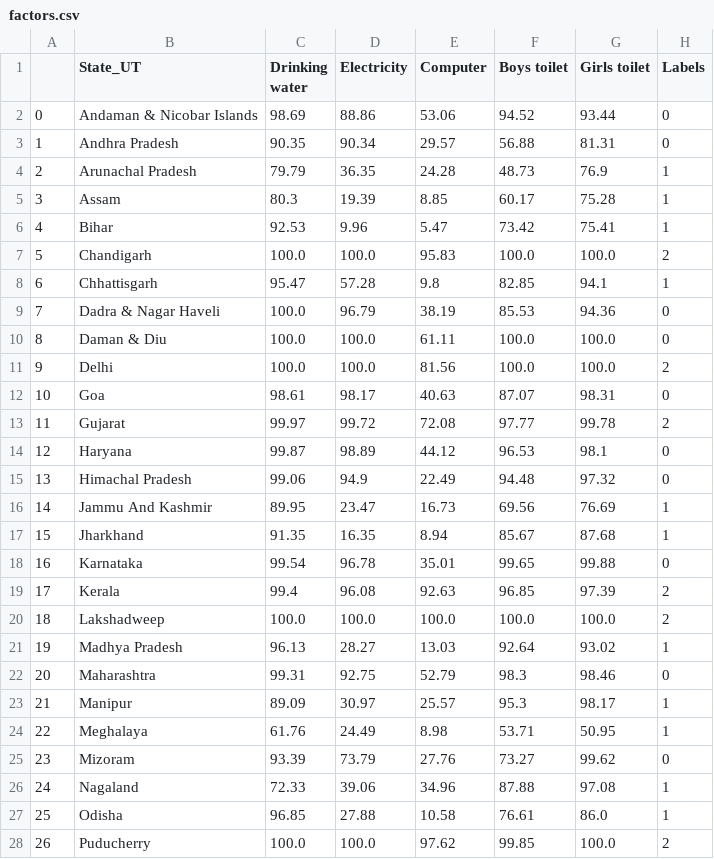
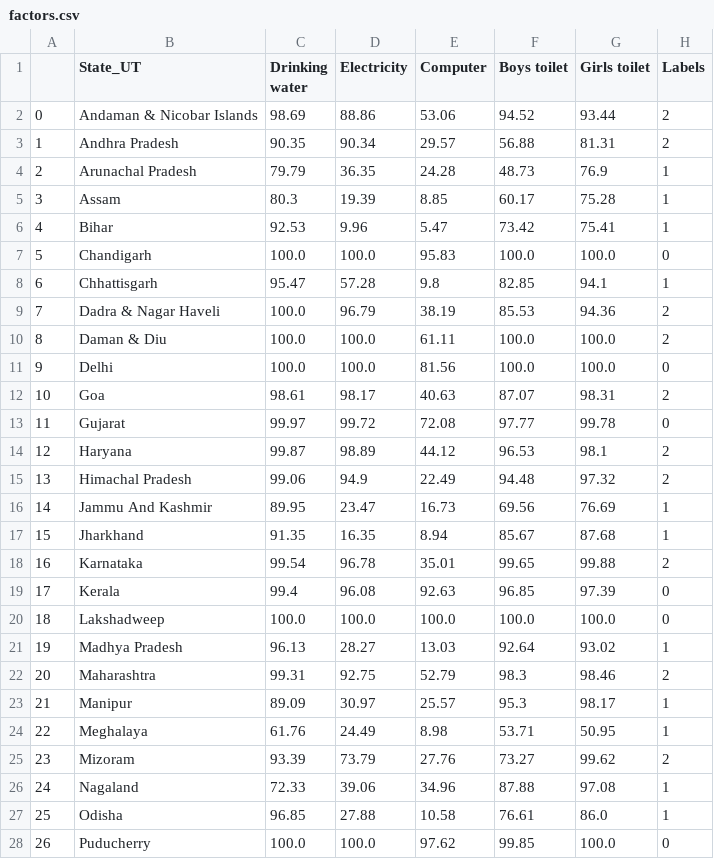
Before and after one commit to AnupamMisra/Data-science-projects, a CSV file: Education/notebooks/factors.csv, drawn as a sheet; only a part is shown; the diff covers the shown part only.

```diff
--- a/Education/notebooks/factors.csv
+++ b/Education/notebooks/factors.csv
@@ -1,4 +1,4 @@
 ,State_UT,Drinking water,Electricity,Computer,Boys toilet,Girls toilet,Labels
-0,Andaman & Nicobar Islands,98.69,88.86,53.06,94.52,93.44,0
-1,Andhra Pradesh,90.35,90.34,29.57,56.88,81.31,0
+0,Andaman & Nicobar Islands,98.69,88.86,53.06,94.52,93.44,2
+1,Andhra Pradesh,90.35,90.34,29.57,56.88,81.31,2
 2,Arunachal Pradesh,79.79,36.35,24.28,48.73,76.9,1
@@ -6,23 +6,23 @@
 4,Bihar,92.53,9.96,5.47,73.42,75.41,1
-5,Chandigarh,100.0,100.0,95.83,100.0,100.0,2
+5,Chandigarh,100.0,100.0,95.83,100.0,100.0,0
 6,Chhattisgarh,95.47,57.28,9.8,82.85,94.1,1
-7,Dadra & Nagar Haveli,100.0,96.79,38.19,85.53,94.36,0
-8,Daman & Diu,100.0,100.0,61.11,100.0,100.0,0
-9,Delhi,100.0,100.0,81.56,100.0,100.0,2
-10,Goa,98.61,98.17,40.63,87.07,98.31,0
-11,Gujarat,99.97,99.72,72.08,97.77,99.78,2
-12,Haryana,99.87,98.89,44.12,96.53,98.1,0
-13,Himachal Pradesh,99.06,94.9,22.49,94.48,97.32,0
+7,Dadra & Nagar Haveli,100.0,96.79,38.19,85.53,94.36,2
+8,Daman & Diu,100.0,100.0,61.11,100.0,100.0,2
+9,Delhi,100.0,100.0,81.56,100.0,100.0,0
+10,Goa,98.61,98.17,40.63,87.07,98.31,2
+11,Gujarat,99.97,99.72,72.08,97.77,99.78,0
+12,Haryana,99.87,98.89,44.12,96.53,98.1,2
+13,Himachal Pradesh,99.06,94.9,22.49,94.48,97.32,2
 14,Jammu And Kashmir,89.95,23.47,16.73,69.56,76.69,1
 15,Jharkhand,91.35,16.35,8.94,85.67,87.68,1
-16,Karnataka,99.54,96.78,35.01,99.65,99.88,0
-17,Kerala,99.4,96.08,92.63,96.85,97.39,2
-18,Lakshadweep,100.0,100.0,100.0,100.0,100.0,2
+16,Karnataka,99.54,96.78,35.01,99.65,99.88,2
+17,Kerala,99.4,96.08,92.63,96.85,97.39,0
+18,Lakshadweep,100.0,100.0,100.0,100.0,100.0,0
 19,Madhya Pradesh,96.13,28.27,13.03,92.64,93.02,1
-20,Maharashtra,99.31,92.75,52.79,98.3,98.46,0
+20,Maharashtra,99.31,92.75,52.79,98.3,98.46,2
 21,Manipur,89.09,30.97,25.57,95.3,98.17,1
 22,Meghalaya,61.76,24.49,8.98,53.71,50.95,1
-23,Mizoram,93.39,73.79,27.76,73.27,99.62,0
+23,Mizoram,93.39,73.79,27.76,73.27,99.62,2
 24,Nagaland,72.33,39.06,34.96,87.88,97.08,1
 25,Odisha,96.85,27.88,10.58,76.61,86.0,1
-26,Puducherry,100.0,100.0,97.62,99.85,100.0,2
+26,Puducherry,100.0,100.0,97.62,99.85,100.0,0
```
Also changed, not shown: 5 edited cells elsewhere in this file, Education/notebooks/enrollments.csv, Education/notebooks/enrollments_clusters.csv, 13 other files.
